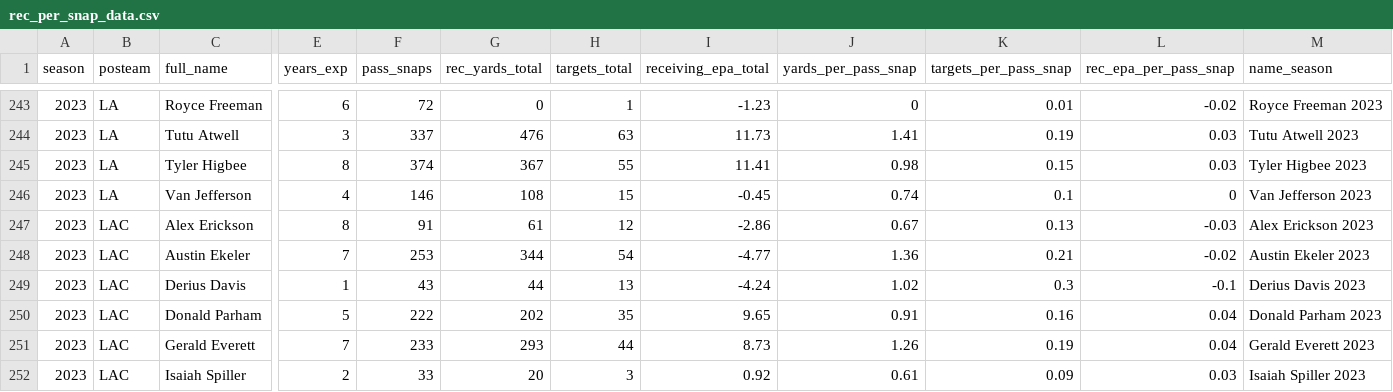
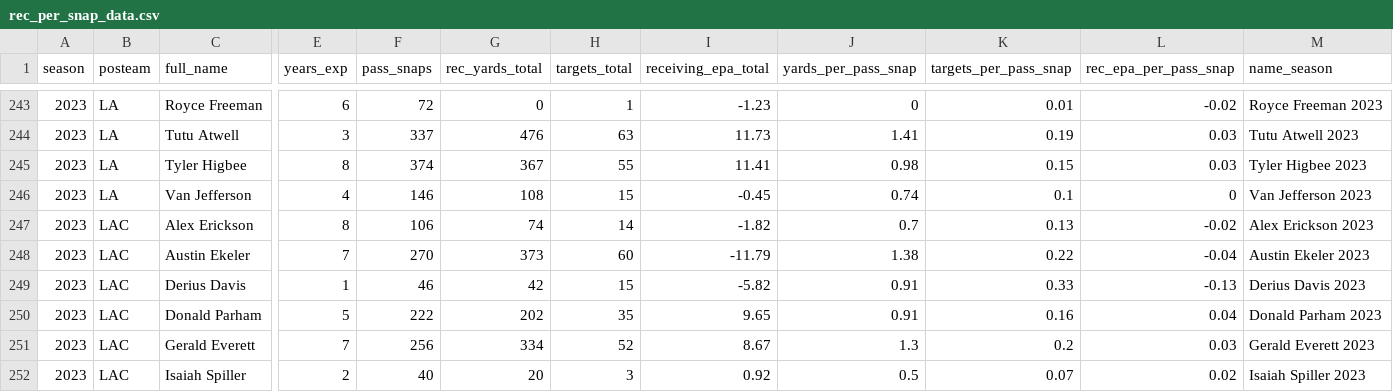
Before and after one commit to albtree/nfl-per-pass-snap, a CSV file: rec_per_snap_data.csv, drawn as a sheet; only a part is shown, gaps mark what is left out; the diff covers the shown part only; the diff names each change by its address in the sheet, - before the commit and + after, or states it on an @@ line.

```diff
--- a/rec_per_snap_data.csv
+++ b/rec_per_snap_data.csv
-F247 (pass_snaps): 91
+F247 (pass_snaps): 106
-G247 (rec_yards_total): 61
+G247 (rec_yards_total): 74
-H247 (targets_total): 12
+H247 (targets_total): 14
-I247 (receiving_epa_total): -2.86
+I247 (receiving_epa_total): -1.82
-J247 (yards_per_pass_snap): 0.67
+J247 (yards_per_pass_snap): 0.7
-L247 (rec_epa_per_pass_snap): -0.03
+L247 (rec_epa_per_pass_snap): -0.02
-F248 (pass_snaps): 253
+F248 (pass_snaps): 270
-G248 (rec_yards_total): 344
+G248 (rec_yards_total): 373
-H248 (targets_total): 54
+H248 (targets_total): 60
-I248 (receiving_epa_total): -4.77
+I248 (receiving_epa_total): -11.79
-J248 (yards_per_pass_snap): 1.36
+J248 (yards_per_pass_snap): 1.38
-K248 (targets_per_pass_snap): 0.21
+K248 (targets_per_pass_snap): 0.22
-L248 (rec_epa_per_pass_snap): -0.02
+L248 (rec_epa_per_pass_snap): -0.04
-F249 (pass_snaps): 43
+F249 (pass_snaps): 46
-G249 (rec_yards_total): 44
+G249 (rec_yards_total): 42
-H249 (targets_total): 13
+H249 (targets_total): 15
-I249 (receiving_epa_total): -4.24
+I249 (receiving_epa_total): -5.82
-J249 (yards_per_pass_snap): 1.02
+J249 (yards_per_pass_snap): 0.91
-K249 (targets_per_pass_snap): 0.3
+K249 (targets_per_pass_snap): 0.33
-L249 (rec_epa_per_pass_snap): -0.1
+L249 (rec_epa_per_pass_snap): -0.13
-F251 (pass_snaps): 233
+F251 (pass_snaps): 256
-G251 (rec_yards_total): 293
+G251 (rec_yards_total): 334
-H251 (targets_total): 44
+H251 (targets_total): 52
-I251 (receiving_epa_total): 8.73
+I251 (receiving_epa_total): 8.67
-J251 (yards_per_pass_snap): 1.26
+J251 (yards_per_pass_snap): 1.3
-K251 (targets_per_pass_snap): 0.19
+K251 (targets_per_pass_snap): 0.2
-L251 (rec_epa_per_pass_snap): 0.04
+L251 (rec_epa_per_pass_snap): 0.03
-F252 (pass_snaps): 33
+F252 (pass_snaps): 40
-J252 (yards_per_pass_snap): 0.61
+J252 (yards_per_pass_snap): 0.5
-K252 (targets_per_pass_snap): 0.09
+K252 (targets_per_pass_snap): 0.07
-L252 (rec_epa_per_pass_snap): 0.03
+L252 (rec_epa_per_pass_snap): 0.02
```
Also changed, not shown: 84 edited cells elsewhere in this file.
